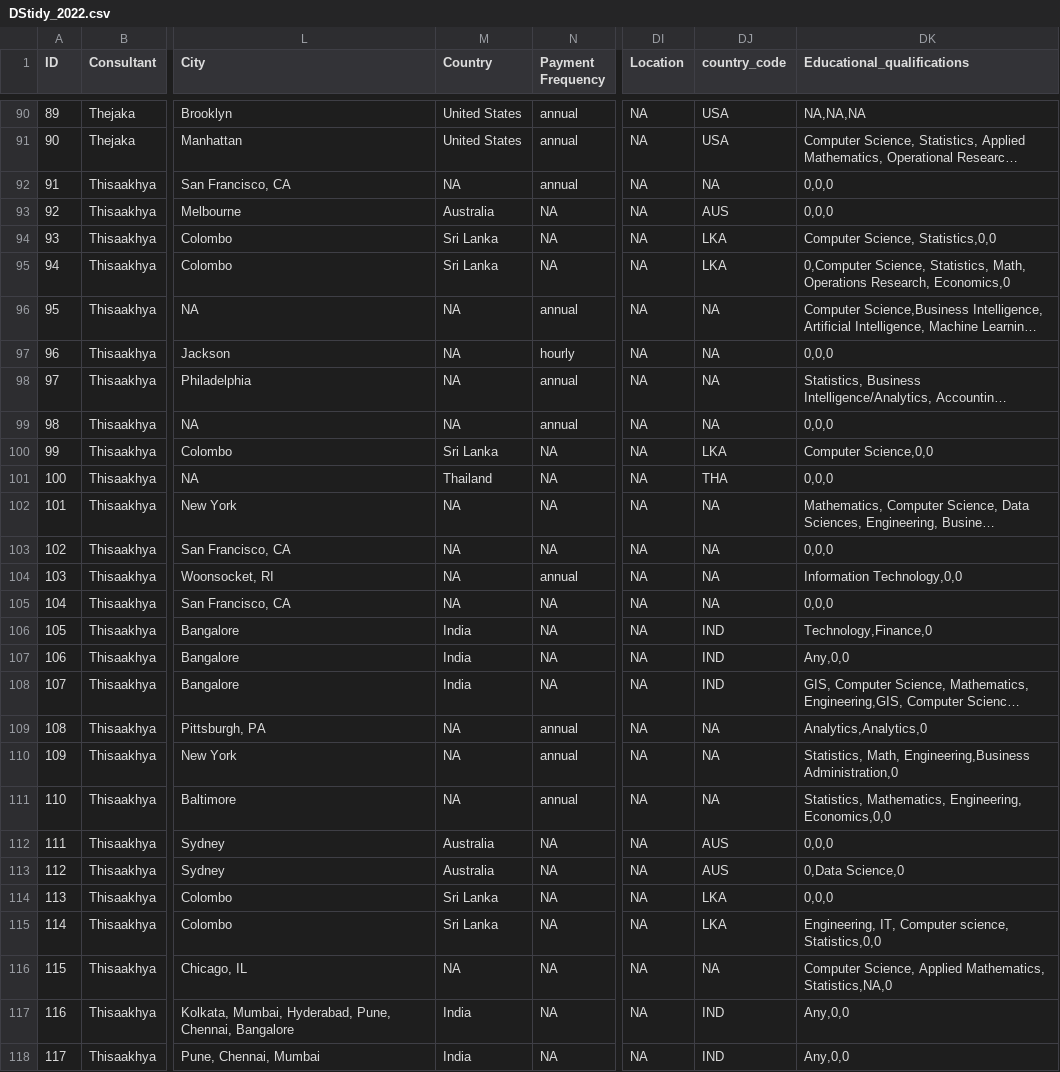
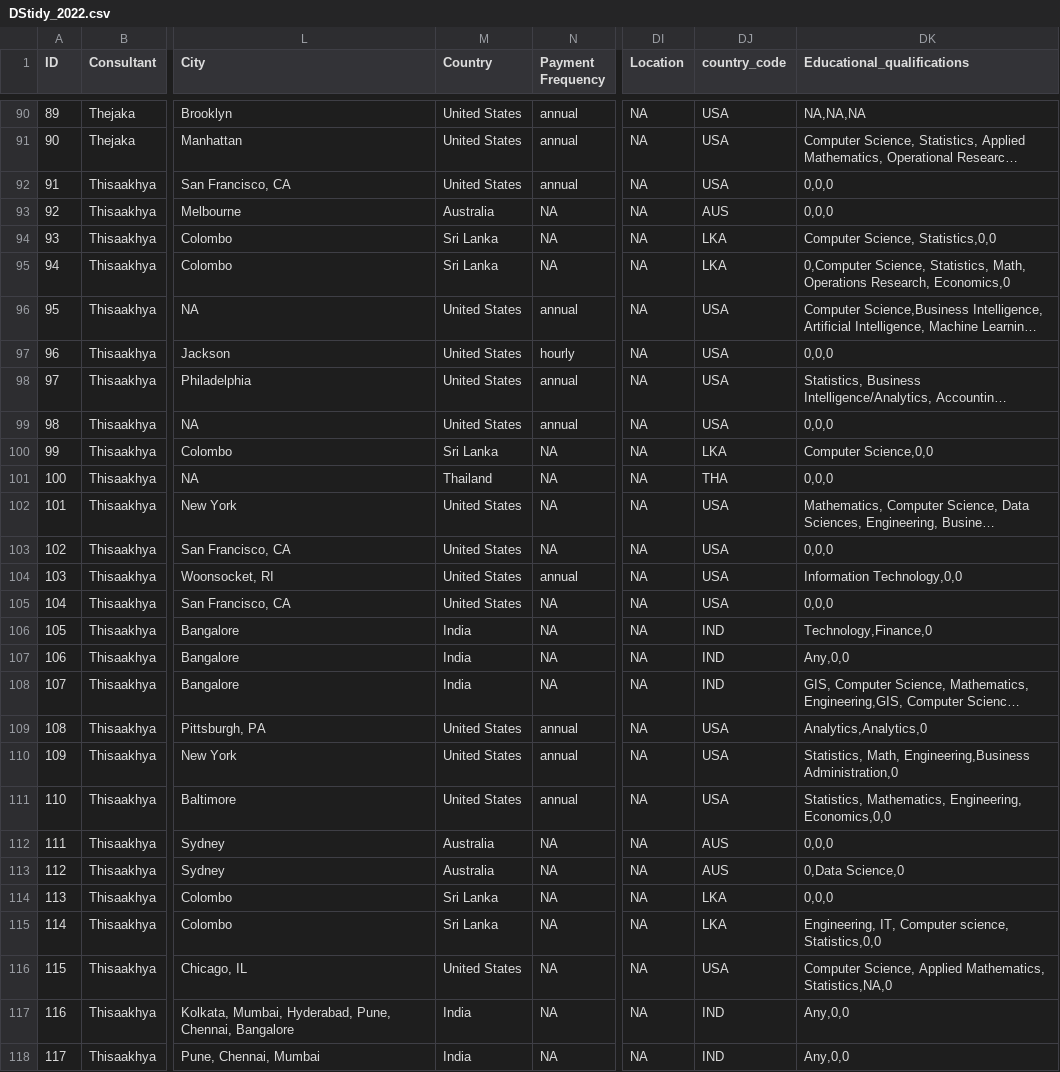
Before and after one commit to thiyangt/dsjobtraker_dashboard_mc, a CSV file: DStidy_2022.csv, drawn as a sheet; only a part is shown, gaps mark what is left out; long unchanged cells end in …; the diff covers the shown part only; the diff names each change by its address in the sheet, - before the commit and + after, or states it on an @@ line.

Commit message:
2022 cleaned dataset

```diff
--- a/DStidy_2022.csv
+++ b/DStidy_2022.csv
-M92 (Country): NA
+M92 (Country): United States
-DJ92 (country_code): NA
+DJ92 (country_code): USA
-M96:M99 (Country): NA
+M96:M99 (Country): United States
-DJ96:DJ99 (country_code): NA
+DJ96:DJ99 (country_code): USA
-M102:M105 (Country): NA
+M102:M105 (Country): United States
-DJ102:DJ105 (country_code): NA
+DJ102:DJ105 (country_code): USA
-M109:M111 (Country): NA
+M109:M111 (Country): United States
-DJ109:DJ111 (country_code): NA
+DJ109:DJ111 (country_code): USA
-M116 (Country): NA
+M116 (Country): United States
-DJ116 (country_code): NA
+DJ116 (country_code): USA
```
Also changed, not shown: 108 edited cells elsewhere in this file.
